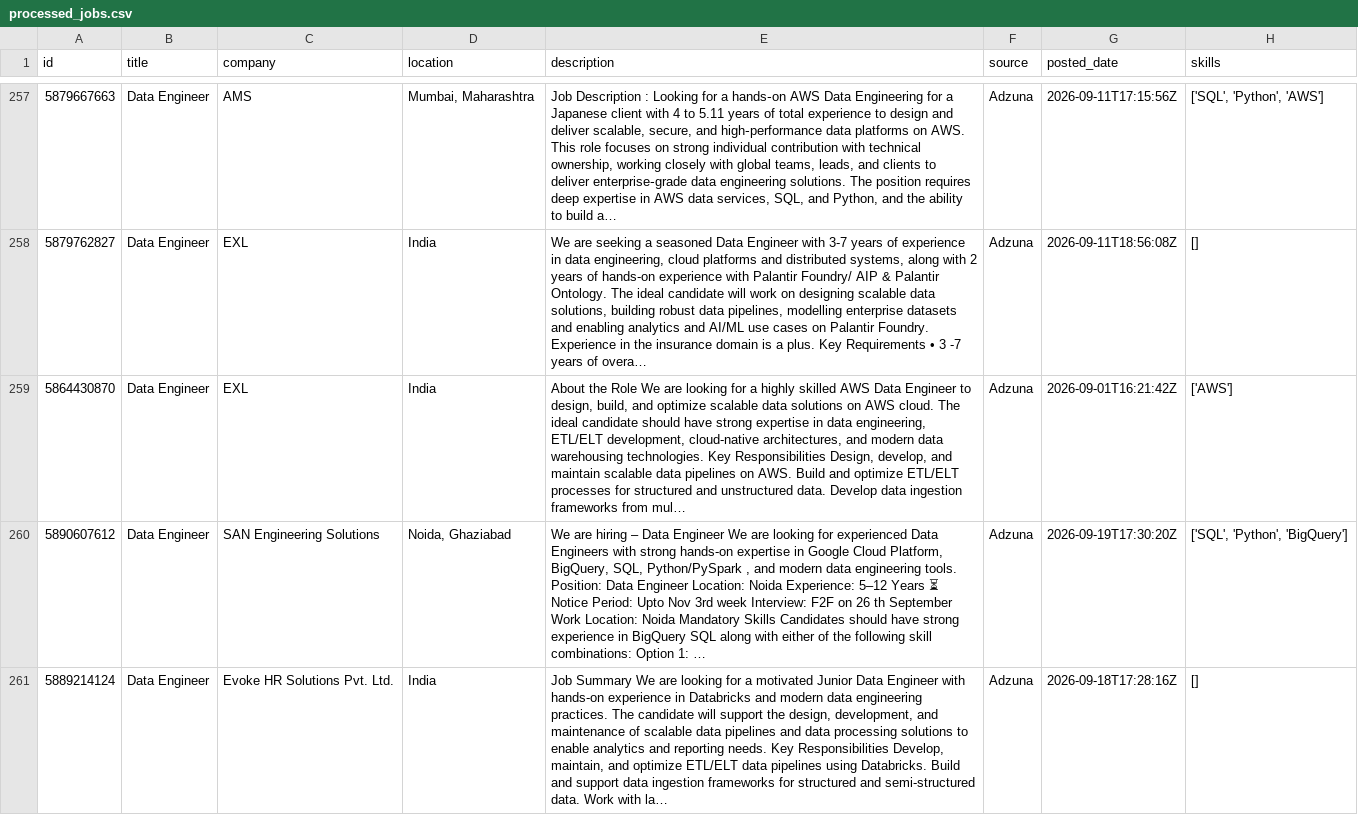
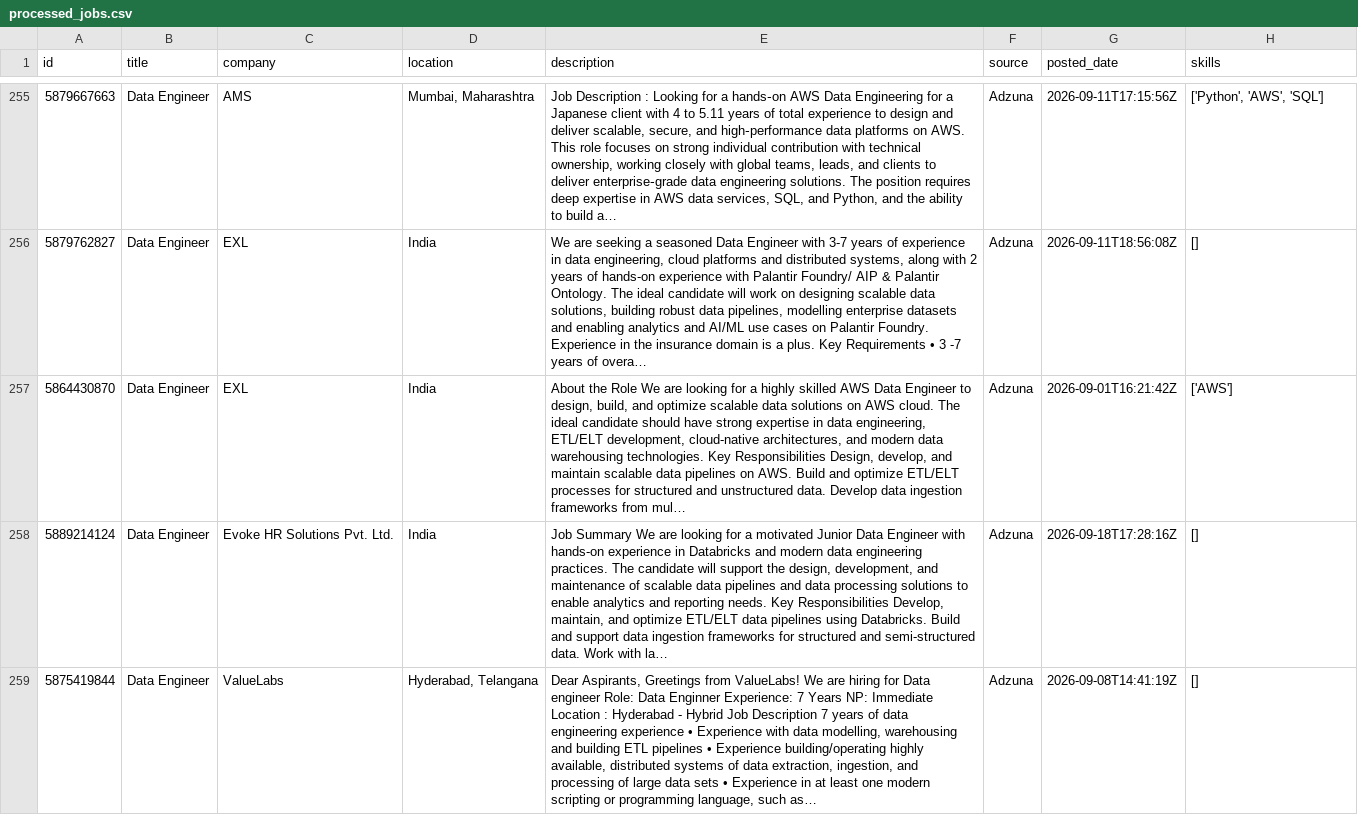
Before and after one commit to ShivaniEzhil/SkillTrend, a CSV file: data/processed/processed_jobs.csv, drawn as a sheet; only a part is shown, gaps mark what is left out; removed rows and columns are numbered as before the commit, all else as after; the diff covers the shown part only; the diff names each change by its address in the sheet, - before the commit and + after, or states it on an @@ line.

```diff
--- a/data/processed/processed_jobs.csv
+++ b/data/processed/processed_jobs.csv
-H255 (skills): ['SQL', 'Python', 'AWS']
+H255 (skills): ['Python', 'AWS', 'SQL']
-row 260: 5890607612 | Data Engineer | SAN Engineering Solutions | Noida, Ghaziabad | We are hiring – Data Engineer We are looking for experienced Data Engineers with strong hands-on expertise in Google Cloud Platform, BigQuery, SQL, Python/PySpark , and modern data engineering tools. Position: Data Engineer Location: Noida Experience: 5–12 Years ⏳ Notice Period: Upto Nov 3rd week Interview: F2F on 26 th September Work Location: Noida Mandatory Skills Candidates should have strong experience in BigQuery SQL along with either of the following skill combinations: Option 1: … | Adzuna | 2026-09-19T17:30:20Z | ['SQL', 'Python', 'BigQuery']
@@ row 250 moved to row 259: 5875419844 @@
```
Also changed, not shown: 5 added rows, 3 removed rows, 1 moved row and 54 edited cells elsewhere in this file, 1 other file.
